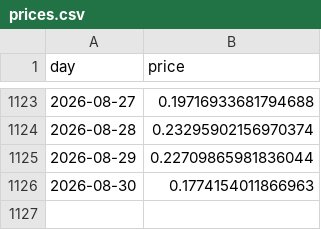
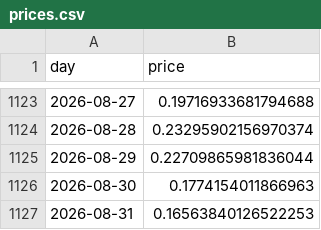
Before and after one commit to cianfru/pepecoin_terminal, a CSV file: prices.csv, drawn as a sheet; only a part is shown, gaps mark what is left out.

```diff
--- a/prices.csv
+++ b/prices.csv
@@ -1126 +1126,2 @@ day,price
 2026-08-30,0.1774154011866963
+2026-08-31,0.16563840126522253
```
Also changed, not shown: 22 other files.
